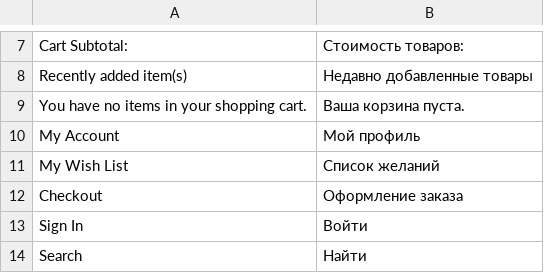
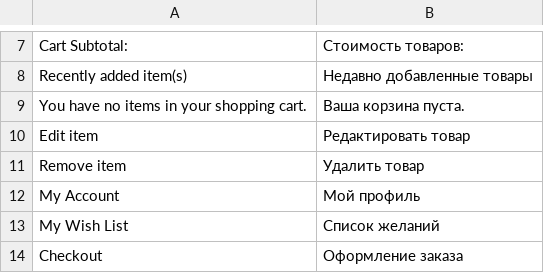
Before and after one commit to elevinskii/magento2-theme-mobile-store, a CSV file: app/i18n/IdealCode/ru_ru/ru_RU.csv, drawn as a sheet; only a part is shown, gaps mark what is left out; the shorter side is filled out with more unchanged rows.

```diff
--- a/app/i18n/IdealCode/ru_ru/ru_RU.csv
+++ b/app/i18n/IdealCode/ru_ru/ru_RU.csv
@@ -9,2 +9,4 @@
 "You have no items in your shopping cart.", "Ваша корзина пуста."
+"Edit item","Редактировать товар"
+"Remove item","Удалить товар"
 "My Account","Мой профиль"
```
Also changed, not shown: 5 other files.
